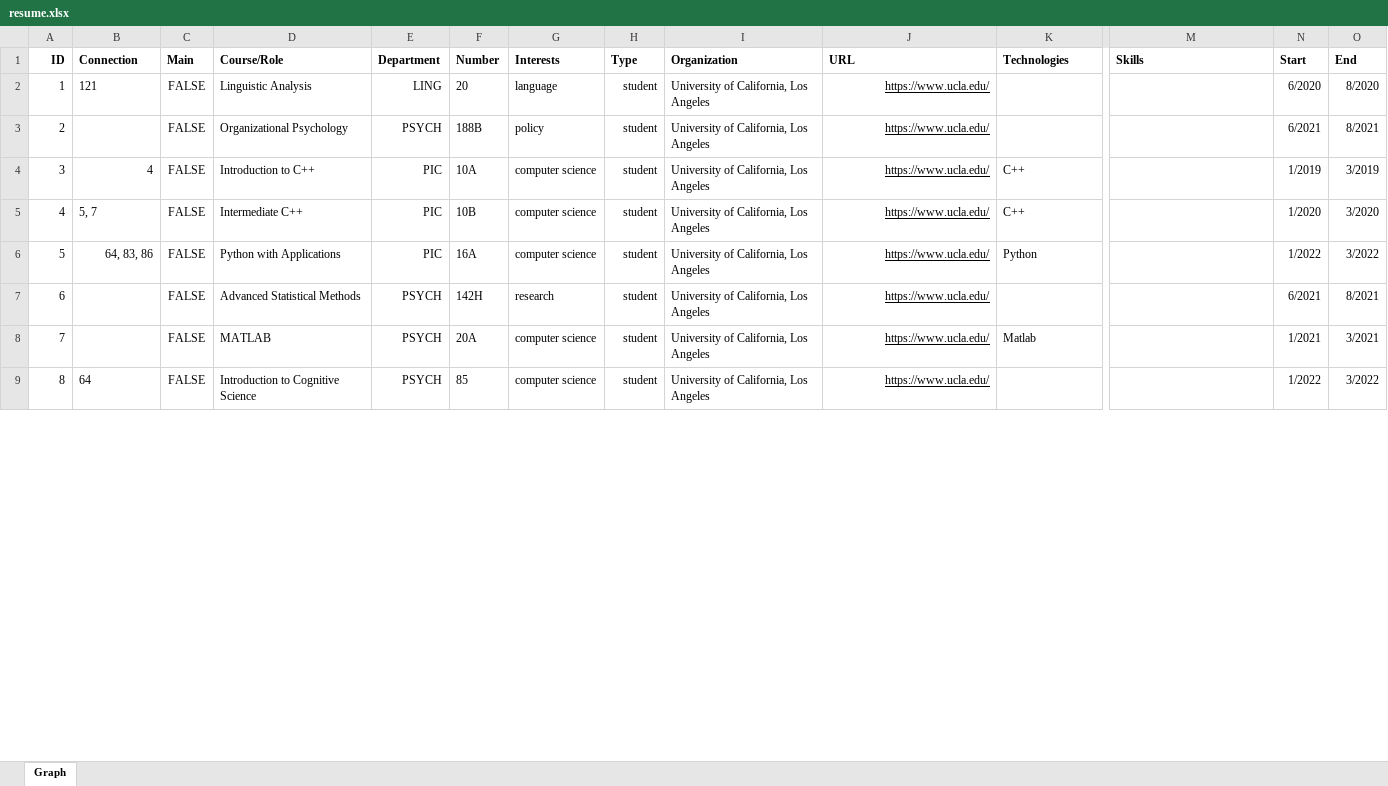
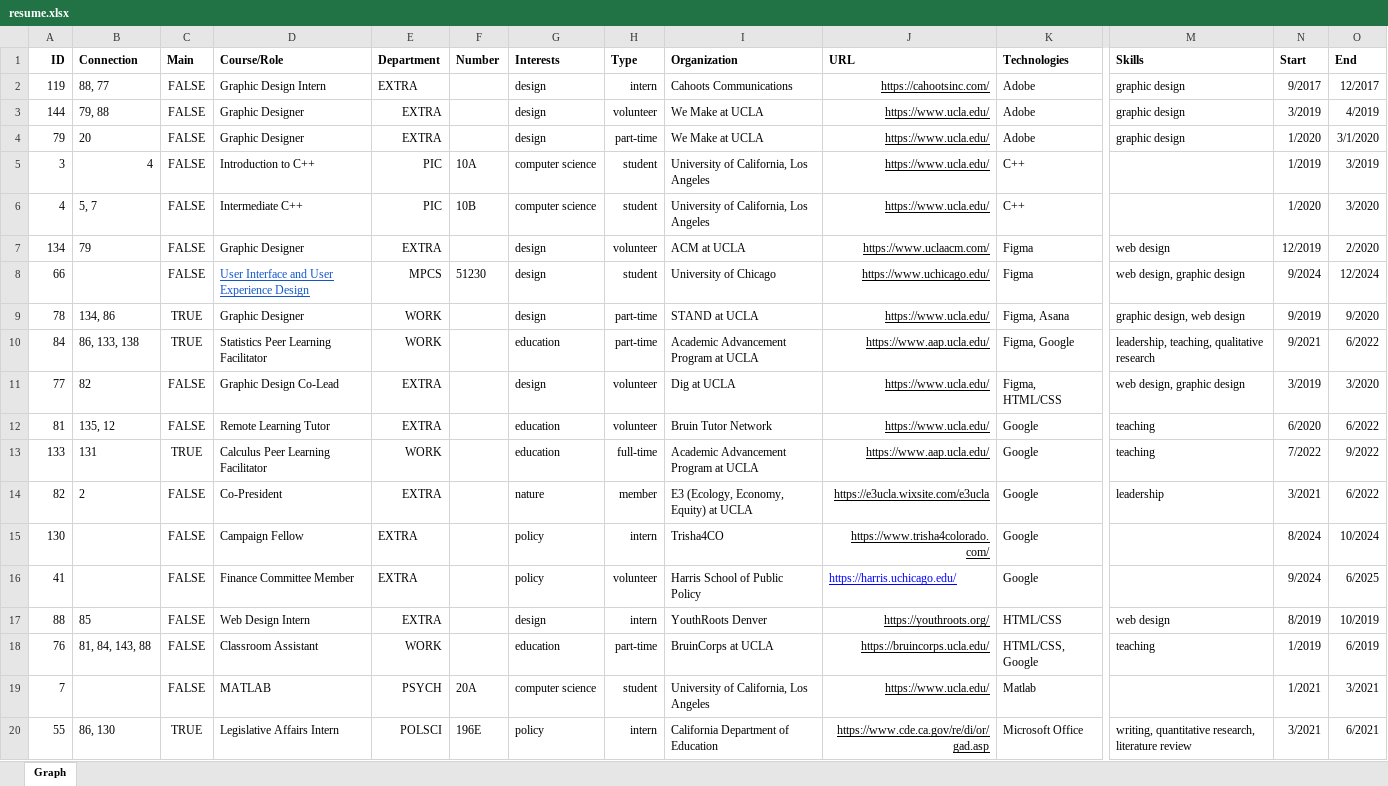
Before and after one commit to notkarenyi/notkarenyi.github.io, an Excel workbook: resources/resume.xlsx, sheet Graph, drawn as a sheet; only a part is shown, gaps mark what is left out; the shorter side is filled out with more unchanged rows; values as stored, in another font and other column widths than the file's, no borders; charts and pictures not drawn; removed rows and columns are numbered as before the commit, all else as after; rows hold the shown columns only; the diff covers the shown part only; the diff names each change by its address in the sheet, - before the commit and + after, or states it on an @@ line.

Commit message:
Update resume.xlsx

```diff
--- a/resources/resume.xlsx (sheet Graph)
+++ b/resources/resume.xlsx (sheet Graph)
@@ row 2 moved to row 78: 1 @@
@@ row 3 moved to row 131: 2 @@
@@ row 120 moved to row 2: 119 @@
+row 3: 144 | 79, 88 | FALSE | Graphic Designer | EXTRA |  | design | volunteer | We Make at UCLA | https://www.ucla.edu/ | Adobe | graphic design | 3/2019 | 4/2019
+row 4: 79 | 20 | FALSE | Graphic Designer | EXTRA |  | design | part-time | We Make at UCLA | https://www.ucla.edu/ | Adobe | graphic design | 1/2020 | 3/1/2020
-row 6: 5 | 64, 83, 86 | FALSE | Python with Applications | PIC | 16A | computer science | student | University of California, Los Angeles | https://www.ucla.edu/ | Python |  | 1/2022 | 3/2022
@@ row 7 moved to row 140: 6 @@
+row 7: 134 | 79 | FALSE | Graphic Designer | EXTRA |  | design | volunteer | ACM at UCLA | https://www.uclaacm.com/ | Figma | web design | 12/2019 | 2/2020
@@ row 67 moved to row 8: 66 @@
+row 9: 78 | 134, 86 | TRUE | Graphic Designer | WORK |  | design | part-time | STAND at UCLA | https://www.ucla.edu/ | Figma, Asana | graphic design, web design | 9/2019 | 9/2020
+row 10: 84 | 86, 133, 138 | TRUE | Statistics Peer Learning Facilitator | WORK |  | education | part-time | Academic Advancement Program at UCLA | https://www.aap.ucla.edu/ | Figma, Google | leadership, teaching, qualitative research | 9/2021 | 6/2022
@@ row 78 moved to row 11: 77 @@
+row 12: 81 | 135, 12 | FALSE | Remote Learning Tutor | EXTRA |  | education | volunteer | Bruin Tutor Network | https://www.ucla.edu/ | Google | teaching | 6/2020 | 6/2022
+row 13: 133 | 131 | TRUE | Calculus Peer Learning Facilitator | WORK |  | education | full-time | Academic Advancement Program at UCLA | https://www.aap.ucla.edu/ | Google | teaching | 7/2022 | 9/2022
+row 14: 82 | 2 | FALSE | Co-President | EXTRA |  | nature | member | E3 (Ecology, Economy, Equity) at UCLA | https://e3ucla.wixsite.com/e3ucla | Google | leadership | 3/2021 | 6/2022
+row 15: 130 |  | FALSE | Campaign Fellow | EXTRA |  | policy | intern | Trisha4CO | https://www.trisha4colorado.com/ | Google |  | 8/2024 | 10/2024
+row 16: 41 |  | FALSE | Finance Committee Member | EXTRA |  | policy | volunteer | Harris School of Public Policy | https://harris.uchicago.edu/ | Google |  | 9/2024 | 6/2025
@@ row 89 moved to row 17: 88 @@
+row 18: 76 | 81, 84, 143, 88 | FALSE | Classroom Assistant | WORK |  | education | part-time | BruinCorps at UCLA | https://bruincorps.ucla.edu/ | HTML/CSS, Google | teaching | 1/2019 | 6/2019
+row 20: 55 | 86, 130 | TRUE | Legislative Affairs Intern | POLSCI | 196E | policy | intern | California Department of Education | https://www.cde.ca.gov/re/di/or/gad.asp | Microsoft Office | writing, quantitative research, literature review | 3/2021 | 6/2021
```
Also changed, not shown: 23 added rows, 30 removed rows and 86 moved rows elsewhere in this sheet.
